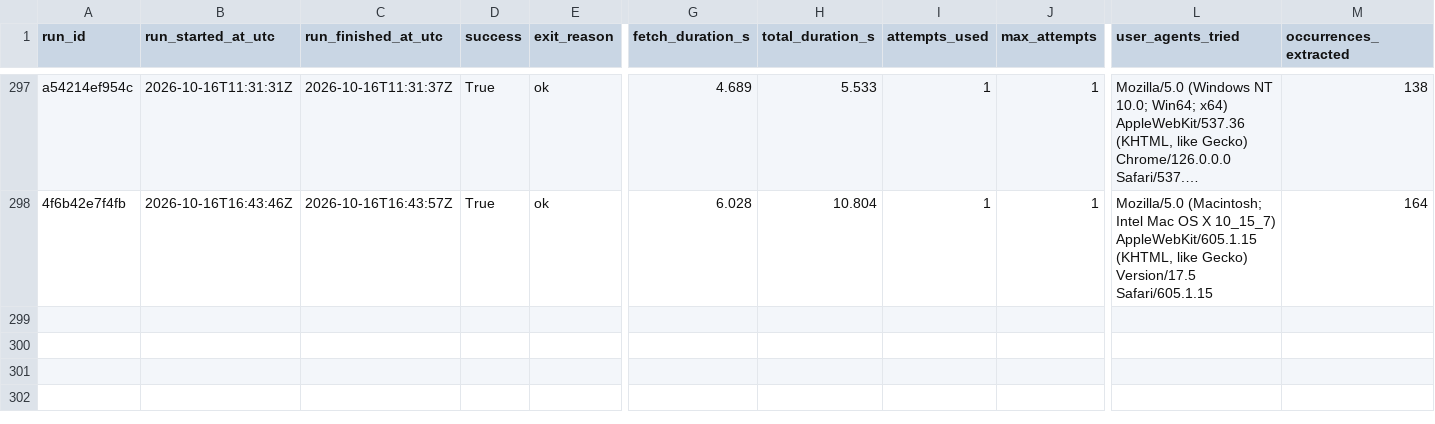
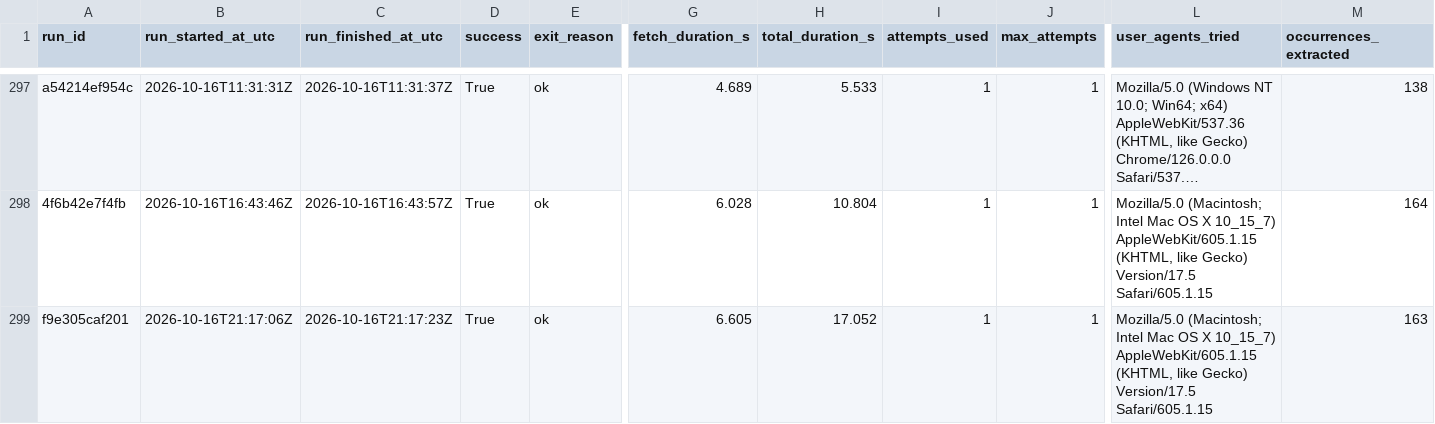
Before and after one commit to ajtga/fire-incidents, a CSV file: data/scraper_run_log.csv, drawn as a sheet; only a part is shown, gaps mark what is left out; long unchanged cells end in …; rows hold the shown columns only; the diff names each change by its address in the sheet, - before the commit and + after, or states it on an @@ line.

```diff
--- a/data/scraper_run_log.csv
+++ b/data/scraper_run_log.csv
+row 299: f9e305caf201 | 2026-10-16T21:17:06Z | 2026-10-16T21:17:23Z | True | ok | 6.605 | 17.052 | 1 | 1 | Mozilla/5.0 (Macintosh; Intel Mac OS X 10_15_7) AppleWebKit/605.1.15 (KHTML, like Gecko) Version/17.5 Safari/605.1.15 | 163
```
Also changed, not shown: data/cbmal_fire_incidents.csv, 1 other file.
